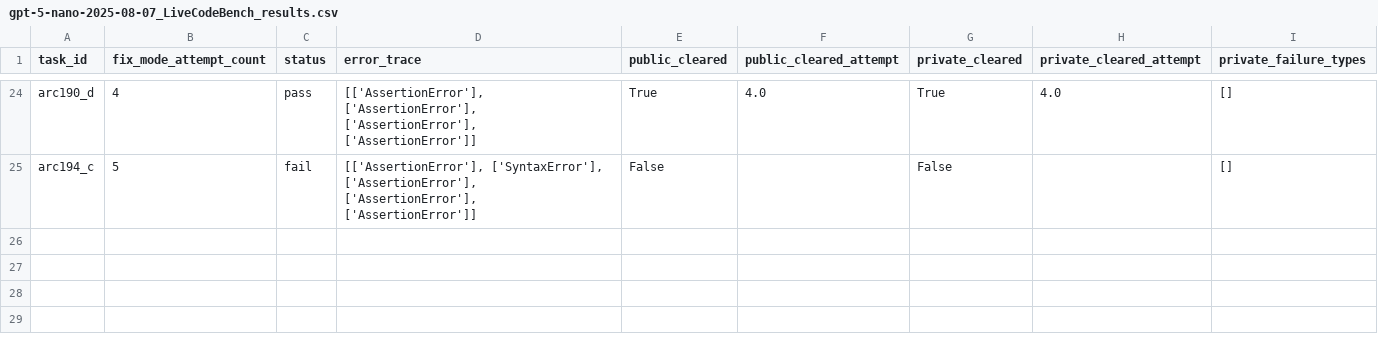
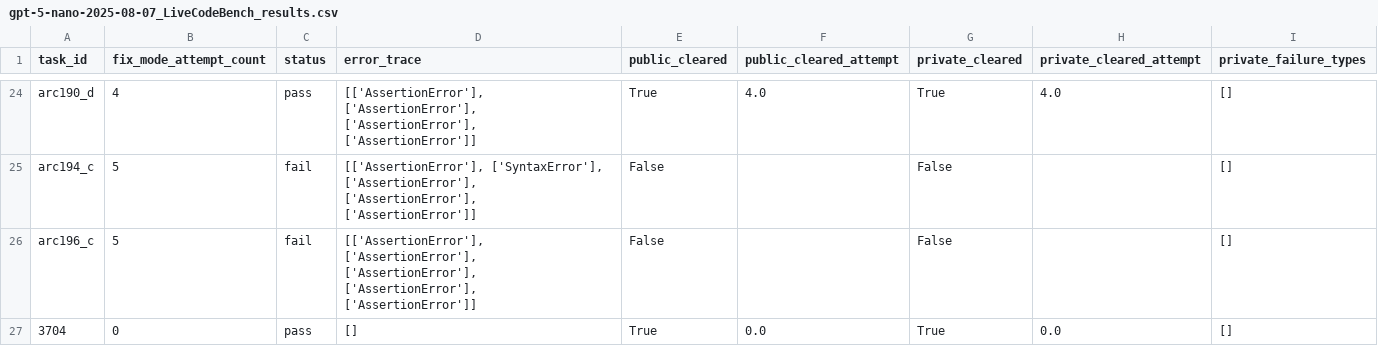
Before and after one commit to TheOpenSI/SYNKRASIS, a CSV file: experiment_results/lcb_nano_50/gpt-5-nano-2025-08-07_LiveCodeBench_results.csv, drawn as a sheet; only a part is shown, gaps mark what is left out.

Commit message:
lcb nano 50 run: progress

```diff
--- a/experiment_results/lcb_nano_50/gpt-5-nano-2025-08-07_LiveCodeBench_results.csv
+++ b/experiment_results/lcb_nano_50/gpt-5-nano-2025-08-07_LiveCodeBench_results.csv
@@ -25 +25,3 @@ arc190_d,4,pass,"[['AssertionError'], ['AssertionError'], ['AssertionError'], ['
 arc194_c,5,fail,"[['AssertionError'], ['SyntaxError'], ['AssertionError'], ['AssertionError'], ['AssertionError']]",False,,False,,[]
+arc196_c,5,fail,"[['AssertionError'], ['AssertionError'], ['AssertionError'], ['AssertionError'], ['AssertionError']]",False,,False,,[]
+3704,0,pass,[],True,0.0,True,0.0,[]
```
Also changed, not shown: 5 other files.
